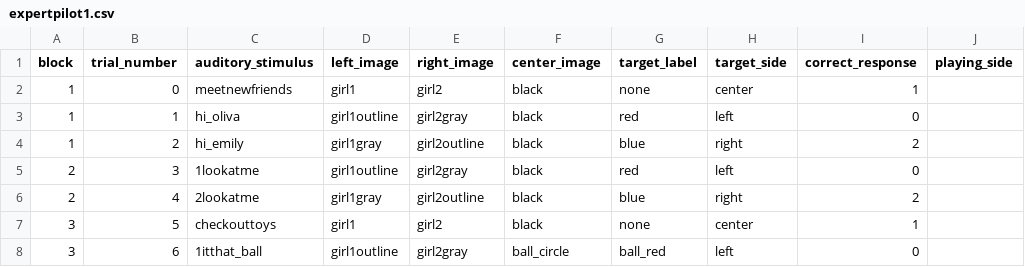
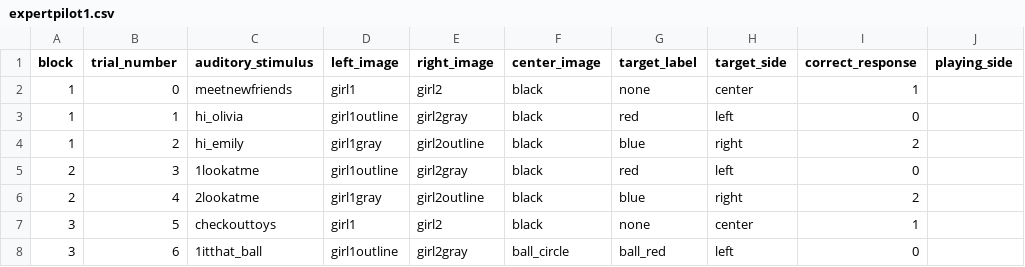
Before and after one commit to aesimon2/aesimon2.github.io, a CSV file: expert/orders/expertpilot1.csv, drawn as a sheet; only a part is shown; the diff names each change by its address in the sheet, - before the commit and + after, or states it on an @@ line.

```diff
--- a/expert/orders/expertpilot1.csv
+++ b/expert/orders/expertpilot1.csv
-C3 (auditory_stimulus): hi_oliva
+C3 (auditory_stimulus): hi_olivia
```
Also changed, not shown: 1 other file.
